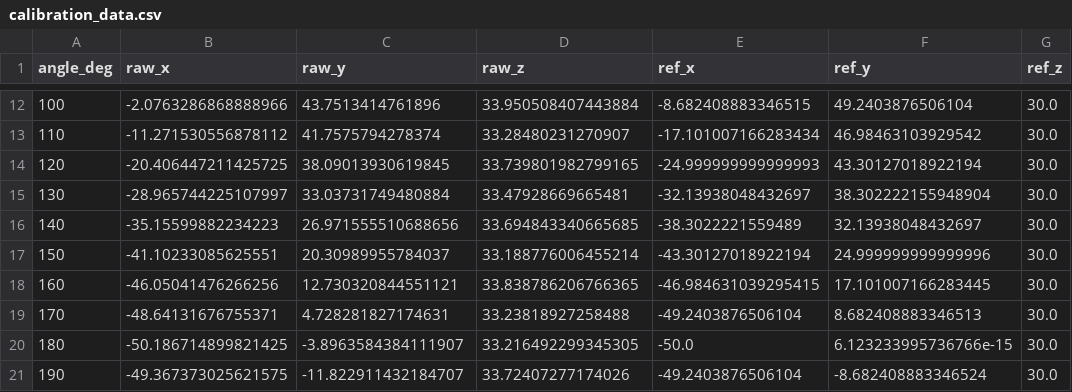
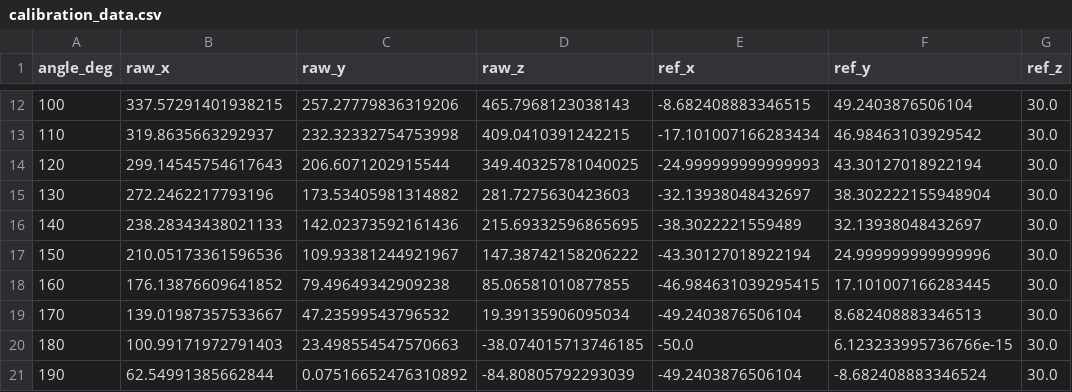
Before and after one commit to foyreet/scoltech, a CSV file: calibration_data.csv, drawn as a sheet; only a part is shown, gaps mark what is left out; the diff covers the shown part only.

```diff
--- a/calibration_data.csv
+++ b/calibration_data.csv
@@ -12,10 +12,10 @@ angle_deg,raw_x,raw_y,raw_z,ref_x,ref_y,ref_z
-100,-2.0763286868888966,43.7513414761896,33.950508407443884,-8.682408883346515,49.2403876506104,30.0
-110,-11.271530556878112,41.7575794278374,33.28480231270907,-17.101007166283434,46.98463103929542,30.0
-120,-20.406447211425725,38.09013930619845,33.739801982799165,-24.999999999999993,43.30127018922194,30.0
-130,-28.965744225107997,33.03731749480884,33.47928669665481,-32.13938048432697,38.302222155948904,30.0
-140,-35.15599882234223,26.971555510688656,33.694843340665685,-38.3022221559489,32.13938048432697,30.0
-150,-41.10233085625551,20.30989955784037,33.188776006455214,-43.30127018922194,24.999999999999996,30.0
-160,-46.05041476266256,12.730320844551121,33.838786206766365,-46.984631039295415,17.101007166283445,30.0
-170,-48.64131676755371,4.728281827174631,33.23818927258488,-49.2403876506104,8.682408883346513,30.0
-180,-50.186714899821425,-3.8963584384111907,33.216492299345305,-50.0,6.123233995736766e-15,30.0
-190,-49.367373025621575,-11.822911432184707,33.72407277174026,-49.2403876506104,-8.682408883346524,30.0
+100,337.57291401938215,257.27779836319206,465.7968123038143,-8.682408883346515,49.2403876506104,30.0
+110,319.8635663292937,232.32332754753998,409.0410391242215,-17.101007166283434,46.98463103929542,30.0
+120,299.14545754617643,206.6071202915544,349.40325781040025,-24.999999999999993,43.30127018922194,30.0
+130,272.2462217793196,173.53405981314882,281.7275630423603,-32.13938048432697,38.302222155948904,30.0
+140,238.28343438021133,142.02373592161436,215.69332596865695,-38.3022221559489,32.13938048432697,30.0
+150,210.05173361596536,109.93381244921967,147.38742158206222,-43.30127018922194,24.999999999999996,30.0
+160,176.13876609641852,79.49649342909238,85.06581010877855,-46.984631039295415,17.101007166283445,30.0
+170,139.01987357533667,47.23599543796532,19.39135906095034,-49.2403876506104,8.682408883346513,30.0
+180,100.99171972791403,23.498554547570663,-38.074015713746185,-50.0,6.123233995736766e-15,30.0
+190,62.54991385662844,0.07516652476310892,-84.80805792293039,-49.2403876506104,-8.682408883346524,30.0
```
Also changed, not shown: 78 edited cells elsewhere in this file, 5 other files.
